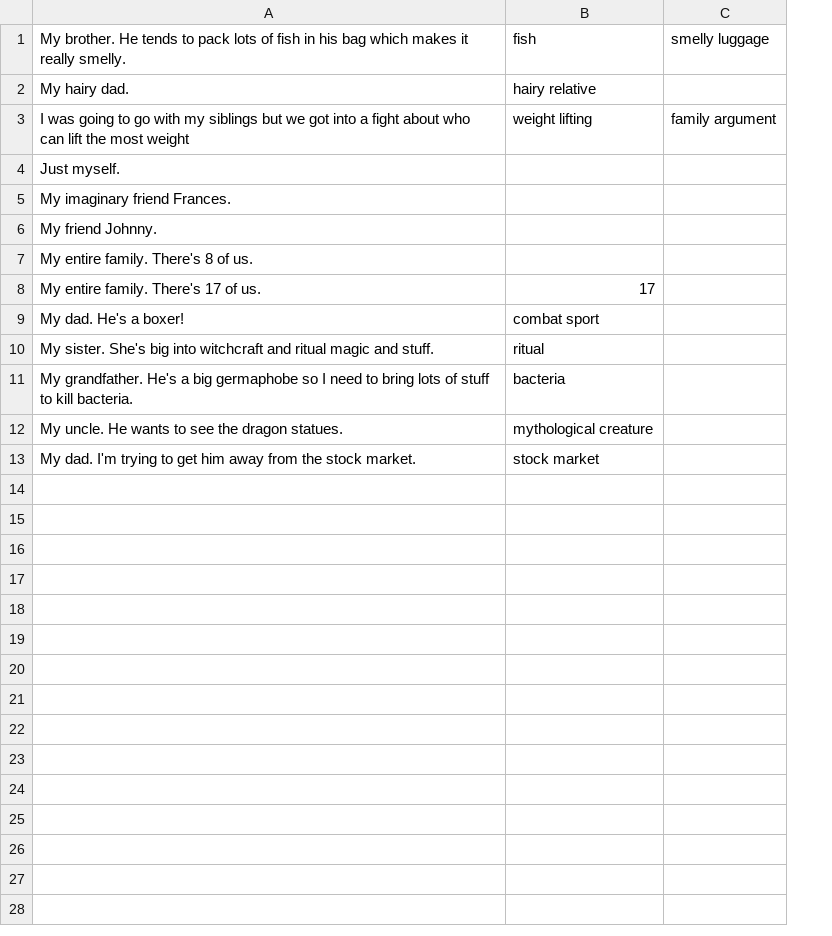
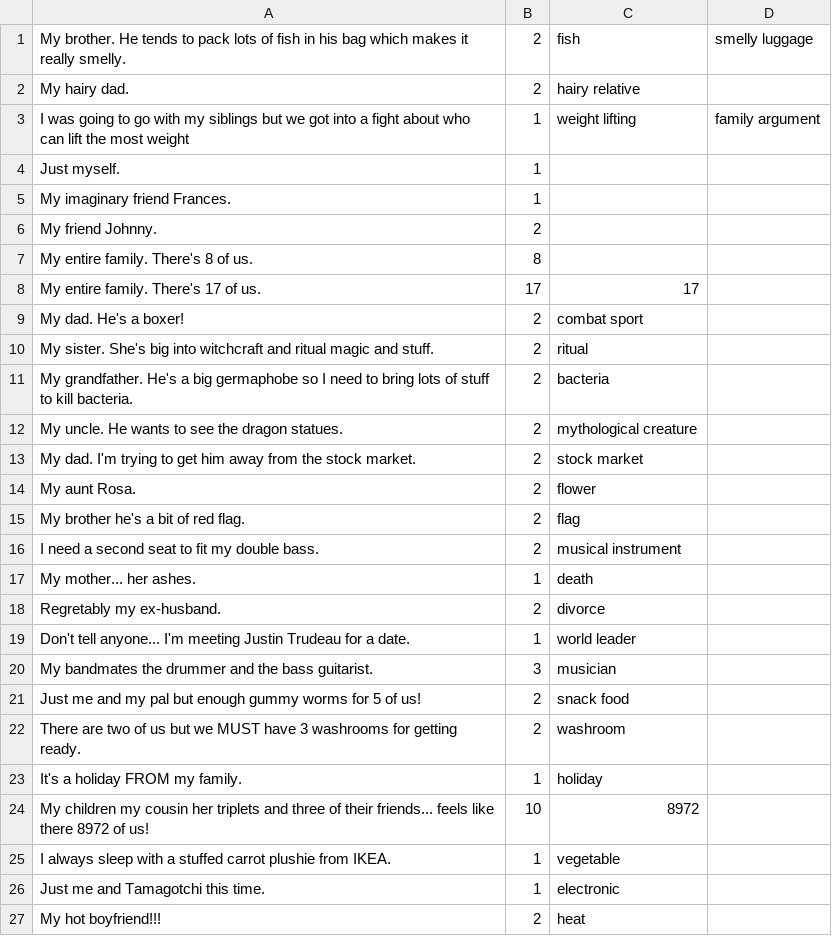
Before and after one commit to OscarYangB/getaway_with_it, a CSV file: Data/who.csv, drawn as a sheet; the diff names each change by its address in the sheet, - before the commit and + after, or states it on an @@ line.

```diff
--- a/Data/who.csv
+++ b/Data/who.csv
+column B, rows 1-13: 2 | 2 | 1 | 1 | 1 | 2 | 8 | 17 | 2 | 2 | 2 | 2 | 2
+row 14: My aunt Rosa. | 2 | flower
+row 15: My brother he's a bit of red flag. | 2 | flag
+row 16: I need a second seat to fit my double bass. | 2 | musical instrument
+row 17: My mother... her ashes. | 1 | death
+row 18: Regretably my ex-husband. | 2 | divorce
+row 19: Don't tell anyone... I'm meeting Justin Trudeau for a date. | 1 | world leader
+row 20: My bandmates the drummer and the bass guitarist. | 3 | musician
+row 21: Just me and my pal but enough gummy worms for 5 of us! | 2 | snack food
+row 22: There are two of us but we MUST have 3 washrooms for getting ready. | 2 | washroom
+row 23: It's a holiday FROM my family. | 1 | holiday
+row 24: My children my cousin her triplets and three of their friends... feels like there 8972 of us! | 10 | 8972
+row 25: I always sleep with a stuffed carrot plushie from IKEA. | 1 | vegetable
+row 26: Just me and Tamagotchi this time. | 1 | electronic
+row 27: My hot boyfriend!!! | 2 | heat
```
Also changed, not shown: Data/activities.csv, Data/intro.csv, 22 other files.
